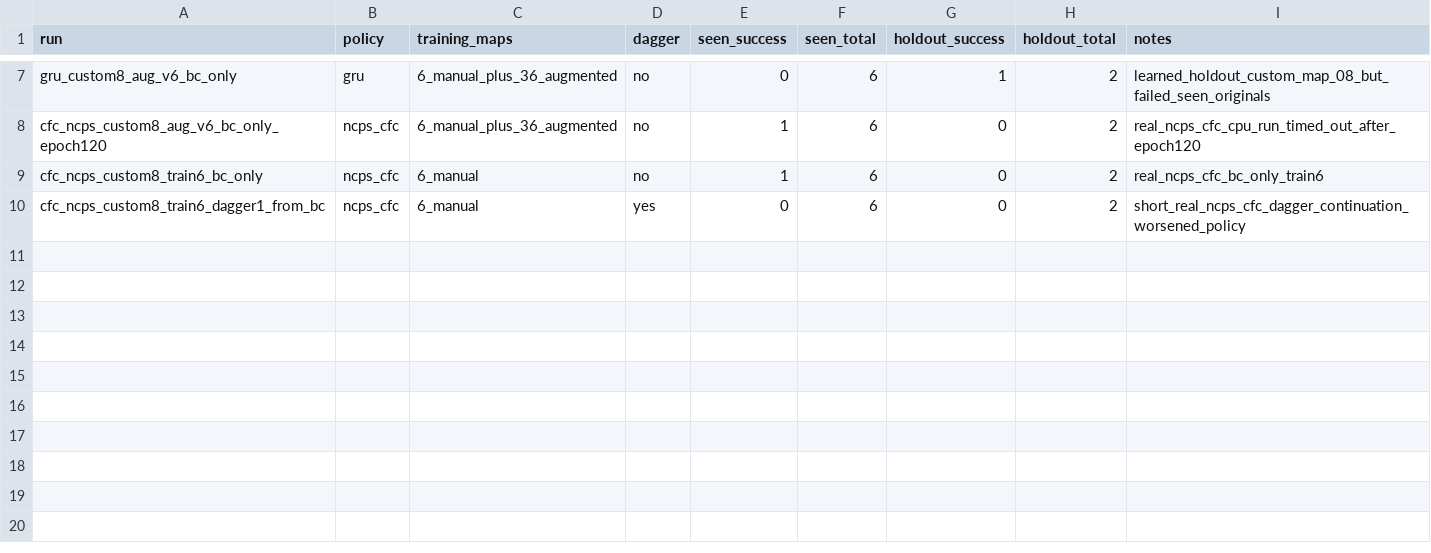
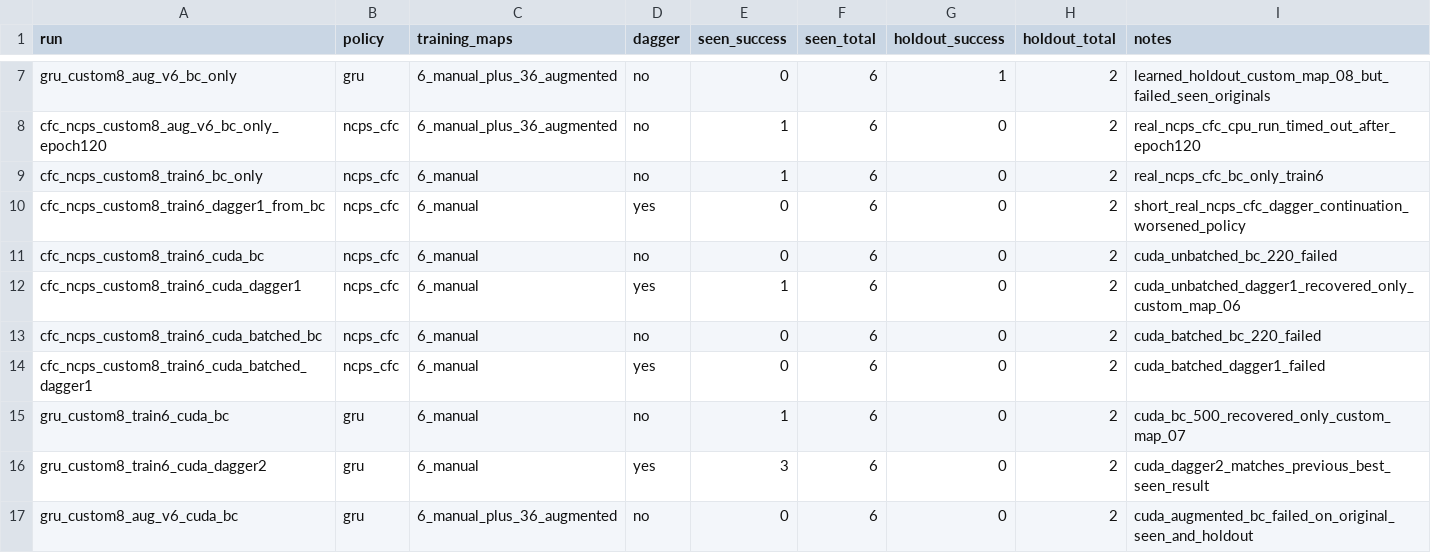
Before and after one commit to heimdilon/mujoco_lnn_navigation, a CSV file: report/tables/custom8_aug_v6_results.csv, drawn as a sheet; only a part is shown, gaps mark what is left out.

Commit message:
Batch BC sequences and record CUDA training results

```diff
--- a/report/tables/custom8_aug_v6_results.csv
+++ b/report/tables/custom8_aug_v6_results.csv
@@ -10 +10,8 @@ cfc_ncps_custom8_train6_bc_only,ncps_cfc,6_manual,no,1,6,0,2,real_ncps_cfc_bc_on
 cfc_ncps_custom8_train6_dagger1_from_bc,ncps_cfc,6_manual,yes,0,6,0,2,short_real_ncps_cfc_dagger_continuation_worsened_policy
+cfc_ncps_custom8_train6_cuda_bc,ncps_cfc,6_manual,no,0,6,0,2,cuda_unbatched_bc_220_failed
+cfc_ncps_custom8_train6_cuda_dagger1,ncps_cfc,6_manual,yes,1,6,0,2,cuda_unbatched_dagger1_recovered_only_custom_map_06
+cfc_ncps_custom8_train6_cuda_batched_bc,ncps_cfc,6_manual,no,0,6,0,2,cuda_batched_bc_220_failed
+cfc_ncps_custom8_train6_cuda_batched_dagger1,ncps_cfc,6_manual,yes,0,6,0,2,cuda_batched_dagger1_failed
+gru_custom8_train6_cuda_bc,gru,6_manual,no,1,6,0,2,cuda_bc_500_recovered_only_custom_map_07
+gru_custom8_train6_cuda_dagger2,gru,6_manual,yes,3,6,0,2,cuda_dagger2_matches_previous_best_seen_result
+gru_custom8_aug_v6_cuda_bc,gru,6_manual_plus_36_augmented,no,0,6,0,2,cuda_augmented_bc_failed_on_original_seen_and_holdout
```
Also changed, not shown: 2 other files.
